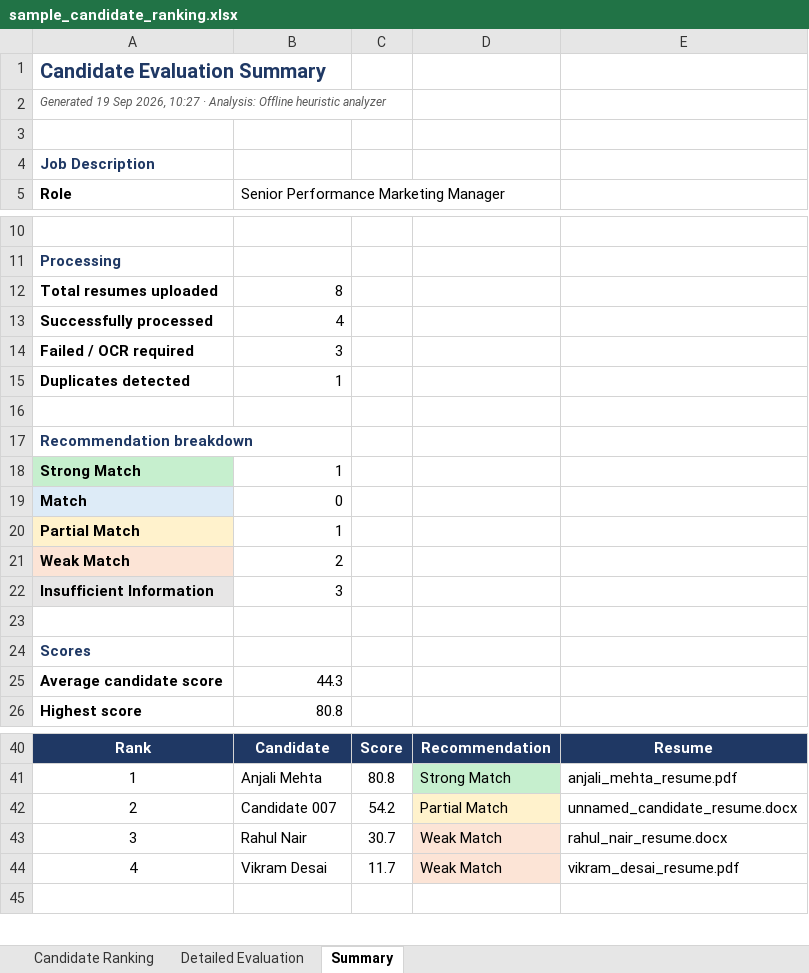
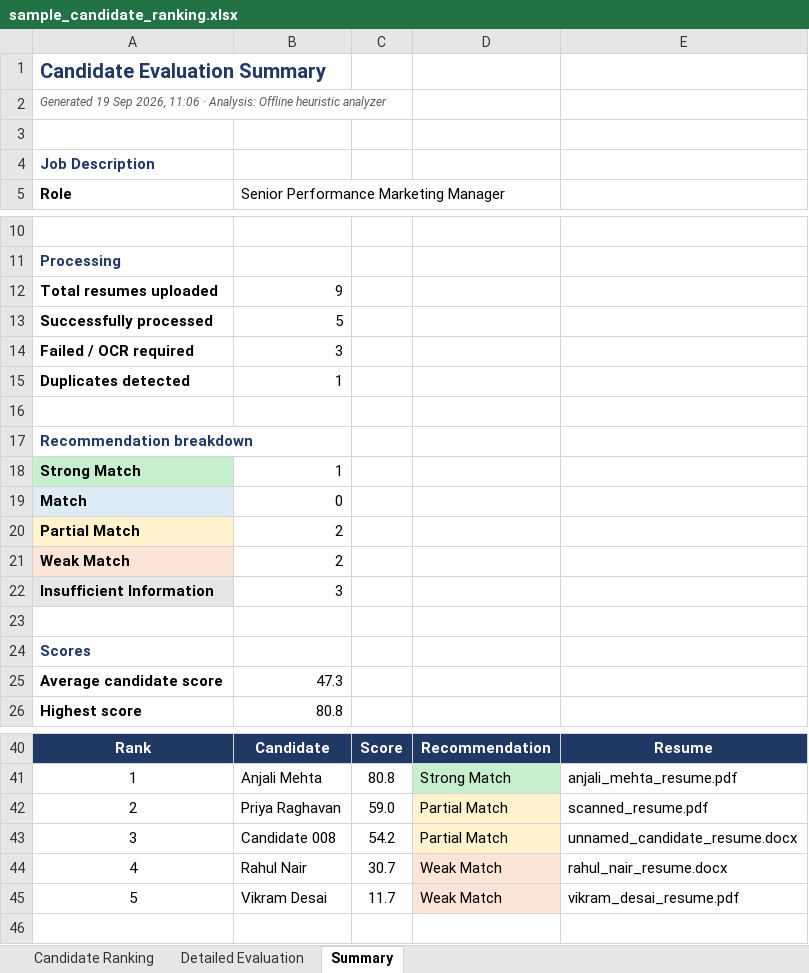
Before and after one commit to yogi23456/divyanshi, an Excel workbook: outputs/sample_candidate_ranking.xlsx, sheet Summary, drawn as a sheet; only a part is shown, gaps mark what is left out; values as stored, in another font and other column widths than the file's, no borders; the diff names each change by its address in the sheet, - before the commit and + after, or states it on an @@ line.

```diff
--- a/outputs/sample_candidate_ranking.xlsx (sheet Summary)
+++ b/outputs/sample_candidate_ranking.xlsx (sheet Summary)
-A2 (Role): …Sep 2026, 10:27 · Analysis:…
+A2 (Role): …Sep 2026, 11:06 · Analysis:…
-B12: 8
+B12: 9
-B13: 4
+B13: 5
-B20: 1
+B20: 2
-B25: 44.3
+B25: 47.3
-B42: Candidate 007
+B42: Priya Raghavan
-C42: 54.2
+C42: 59.0
-E42: unnamed_candidate_resume.docx
+E42: scanned_resume.pdf
-B43: Rahul Nair
+B43: Candidate 008
-C43: 30.7
+C43: 54.2
-D43: Weak Match
+D43: Partial Match
-E43: rahul_nair_resume.docx
+E43: unnamed_candidate_resume.docx
-B44: Vikram Desai
+B44: Rahul Nair
-C44: 11.7
+C44: 30.7
-E44: vikram_desai_resume.pdf
+E44: rahul_nair_resume.docx
+row 45: 5 | Vikram Desai | 11.7 | Weak Match | vikram_desai_resume.pdf
```
Also changed, not shown: sheet Detailed Evaluation, sheet Candidate Ranking, 12 other files.
